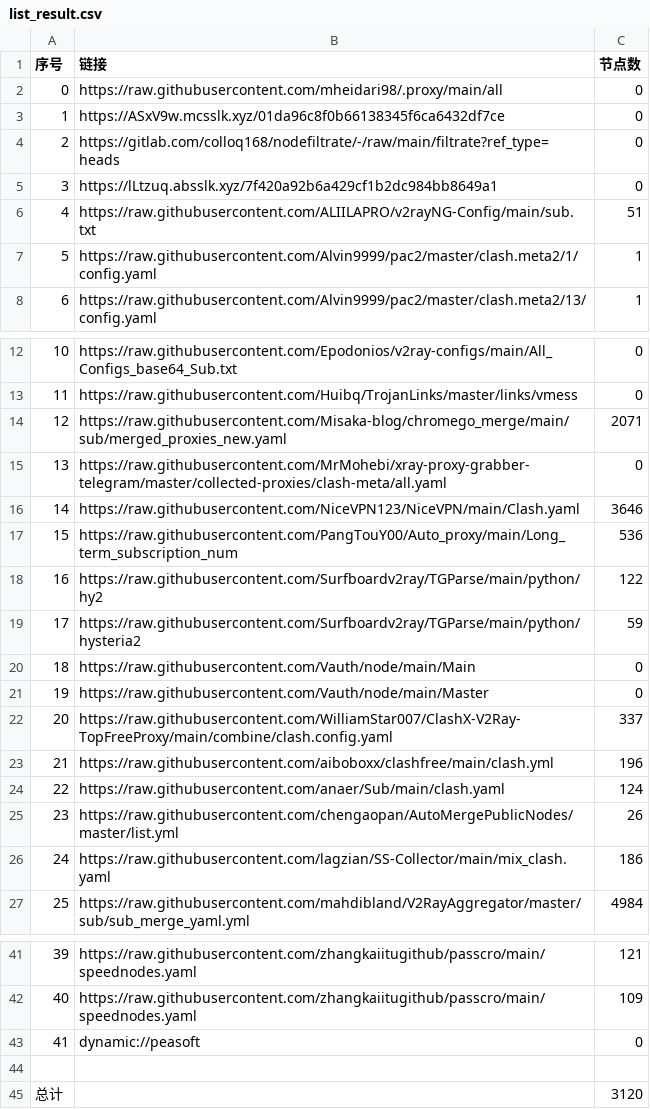
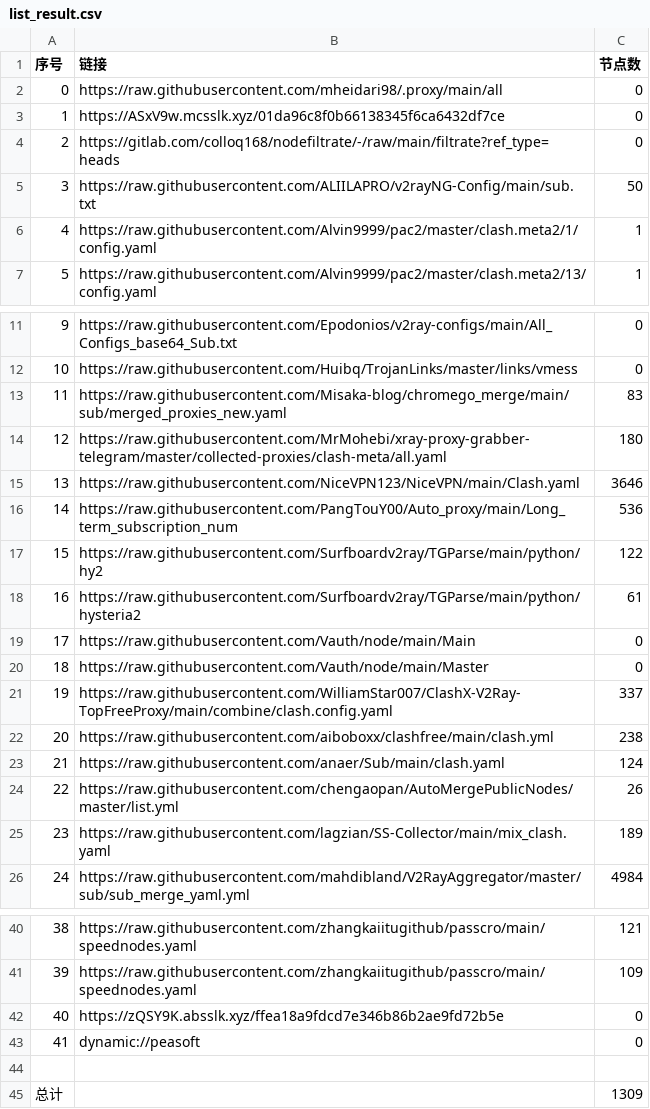
Before and after one commit to EvilCY/NoMoreWalls, a CSV file: list_result.csv, drawn as a sheet; only a part is shown, gaps mark what is left out; removed rows and columns are numbered as before the commit, all else as after; the diff names each change by its address in the sheet, - before the commit and + after, or states it on an @@ line.

```diff
--- a/list_result.csv
+++ b/list_result.csv
-row 5: 3 | https://lLtzuq.absslk.xyz/7f420a92b6a429cf1b2dc984bb8649a1 | 0
@@ column A (序号) renumbered between rows 5 and 41 @@
-C5 (节点数): 51
+C5 (节点数): 50
-C13 (节点数): 2071
+C13 (节点数): 83
-C14 (节点数): 0
+C14 (节点数): 180
-C18 (节点数): 59
+C18 (节点数): 61
-C22 (节点数): 196
+C22 (节点数): 238
-C25 (节点数): 186
+C25 (节点数): 189
+row 42: 40 | https://zQSY9K.absslk.xyz/ffea18a9fdcd7e346b86b2ae9fd72b5e | 0
-C45 (节点数): 3120
+C45 (节点数): 1309
```
Also changed, not shown: 37 other files.
